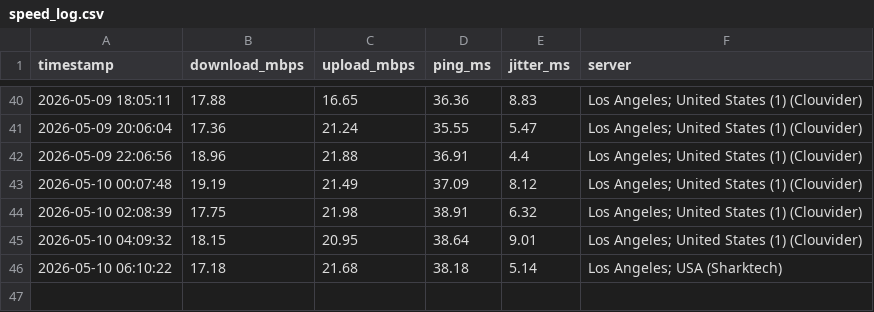
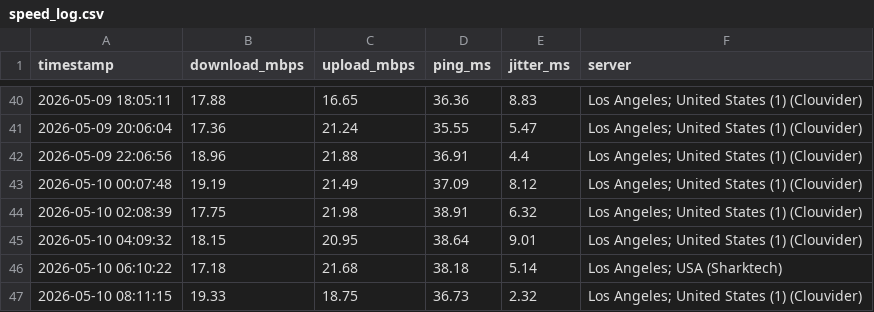
Before and after one commit to CommanderBotson93/speedtest-data, a CSV file: speed_log.csv, drawn as a sheet; only a part is shown, gaps mark what is left out.

Commit message:
speed data 2026-05-10 08:11

```diff
--- a/speed_log.csv
+++ b/speed_log.csv
@@ -46 +46,2 @@ timestamp,download_mbps,upload_mbps,ping_ms,jitter_ms,server
 2026-05-10 06:10:22,17.18,21.68,38.18,5.14,Los Angeles; USA (Sharktech)
+2026-05-10 08:11:15,19.33,18.75,36.73,2.32,Los Angeles; United States (1) (Clouvider)
```
